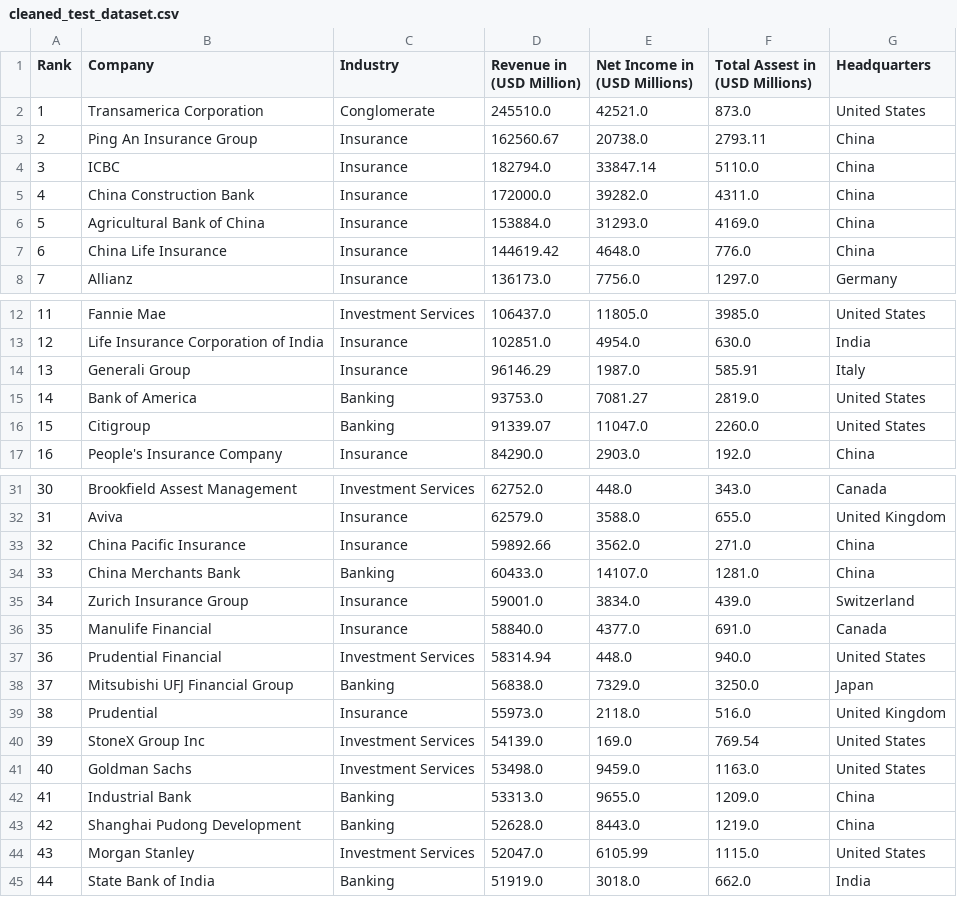
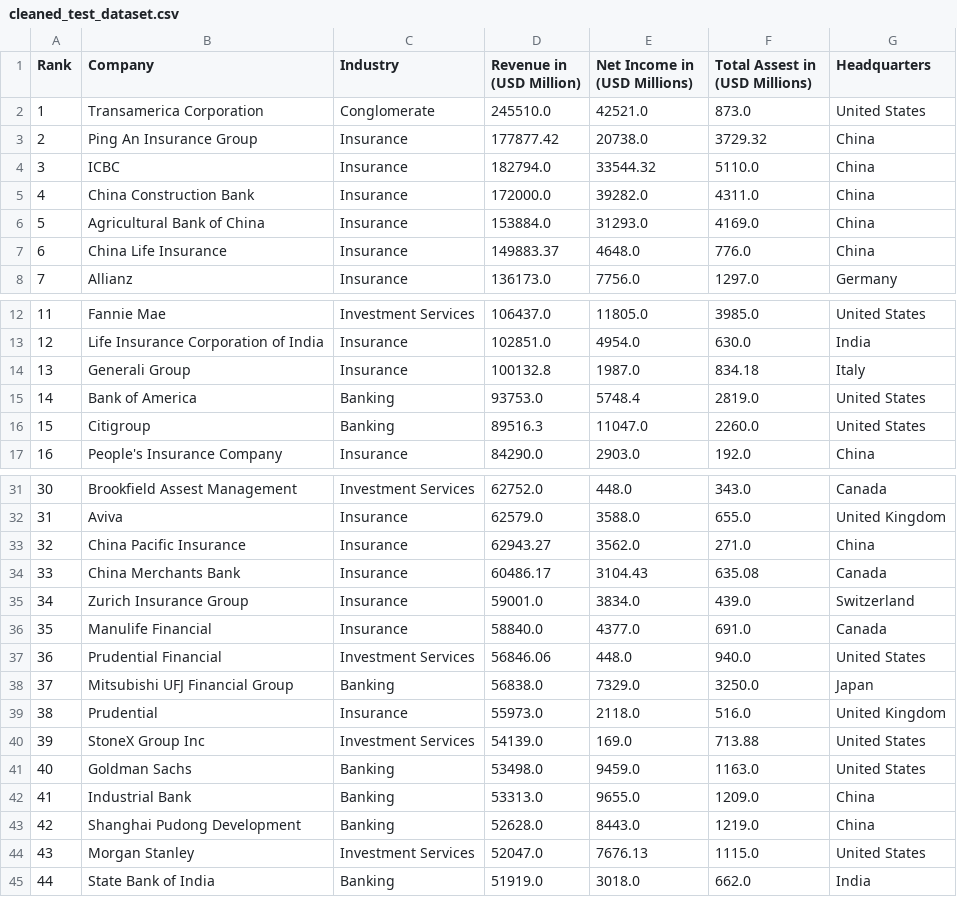
Before and after one commit to Abi04nesh/synthetic-generator, a CSV file: media/cleaned_test_dataset.csv, drawn as a sheet; only a part is shown, gaps mark what is left out; the diff covers the shown part only.

```diff
--- a/media/cleaned_test_dataset.csv
+++ b/media/cleaned_test_dataset.csv
@@ -2,7 +2,7 @@ Rank,Company,Industry,Revenue in (USD Million),Net Income in (USD Millions),Tota
 1,Transamerica Corporation,Conglomerate,245510.0,42521.0,873.0,United States
-2,Ping An Insurance Group,Insurance,162560.67,20738.0,2793.11,China
-3,ICBC,Insurance,182794.0,33847.14,5110.0,China
+2,Ping An Insurance Group,Insurance,177877.42,20738.0,3729.32,China
+3,ICBC,Insurance,182794.0,33544.32,5110.0,China
 4,China Construction Bank,Insurance,172000.0,39282.0,4311.0,China
 5,Agricultural Bank of China,Insurance,153884.0,31293.0,4169.0,China
-6,China Life Insurance,Insurance,144619.42,4648.0,776.0,China
+6,China Life Insurance,Insurance,149883.37,4648.0,776.0,China
 7,Allianz,Insurance,136173.0,7756.0,1297.0,Germany
@@ -13,5 +13,5 @@ Rank,Company,Industry,Revenue in (USD Million),Net Income in (USD Millions),Tota
 12,Life Insurance Corporation of India,Insurance,102851.0,4954.0,630.0,India
-13,Generali Group,Insurance,96146.29,1987.0,585.91,Italy
-14,Bank of America,Banking,93753.0,7081.27,2819.0,United States
-15,Citigroup,Banking,91339.07,11047.0,2260.0,United States
+13,Generali Group,Insurance,100132.8,1987.0,834.18,Italy
+14,Bank of America,Banking,93753.0,5748.4,2819.0,United States
+15,Citigroup,Banking,89516.3,11047.0,2260.0,United States
 16,People's Insurance Company,Insurance,84290.0,2903.0,192.0,China
@@ -32,14 +32,14 @@ Rank,Company,Industry,Revenue in (USD Million),Net Income in (USD Millions),Tota
 31,Aviva,Insurance,62579.0,3588.0,655.0,United Kingdom
-32,China Pacific Insurance,Insurance,59892.66,3562.0,271.0,China
-33,China Merchants Bank,Banking,60433.0,14107.0,1281.0,China
+32,China Pacific Insurance,Insurance,62943.27,3562.0,271.0,China
+33,China Merchants Bank,Insurance,60486.17,3104.43,635.08,Canada
 34,Zurich Insurance Group,Insurance,59001.0,3834.0,439.0,Switzerland
 35,Manulife Financial,Insurance,58840.0,4377.0,691.0,Canada
-36,Prudential Financial,Investment Services,58314.94,448.0,940.0,United States
+36,Prudential Financial,Investment Services,56846.06,448.0,940.0,United States
 37,Mitsubishi UFJ Financial Group,Banking,56838.0,7329.0,3250.0,Japan
 38,Prudential,Insurance,55973.0,2118.0,516.0,United Kingdom
-39,StoneX Group Inc,Investment Services,54139.0,169.0,769.54,United States
-40,Goldman Sachs,Investment Services,53498.0,9459.0,1163.0,United States
+39,StoneX Group Inc,Investment Services,54139.0,169.0,713.88,United States
+40,Goldman Sachs,Banking,53498.0,9459.0,1163.0,United States
 41,Industrial Bank,Banking,53313.0,9655.0,1209.0,China
 42,Shanghai Pudong Development,Banking,52628.0,8443.0,1219.0,China
-43,Morgan Stanley,Investment Services,52047.0,6105.99,1115.0,United States
+43,Morgan Stanley,Investment Services,52047.0,7676.13,1115.0,United States
 44,State Bank of India,Banking,51919.0,3018.0,662.0,India
```
Also changed, not shown: 2 edited cells elsewhere in this file, 14 other files.
